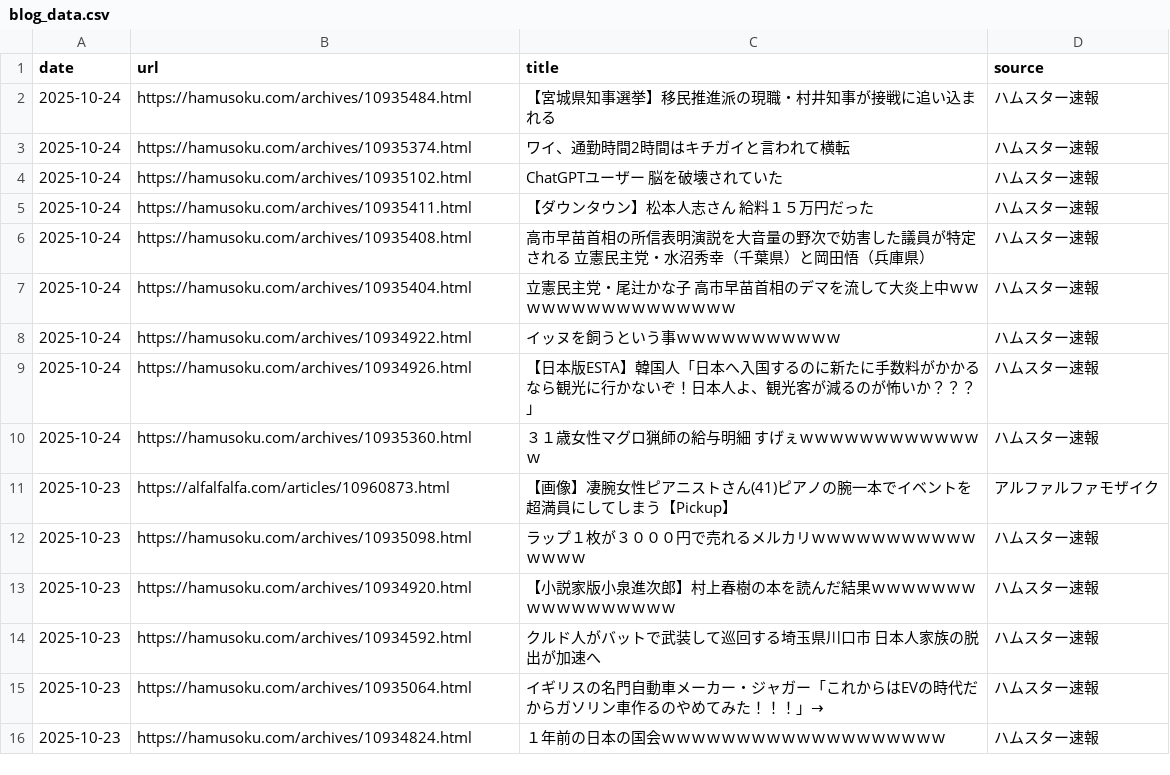
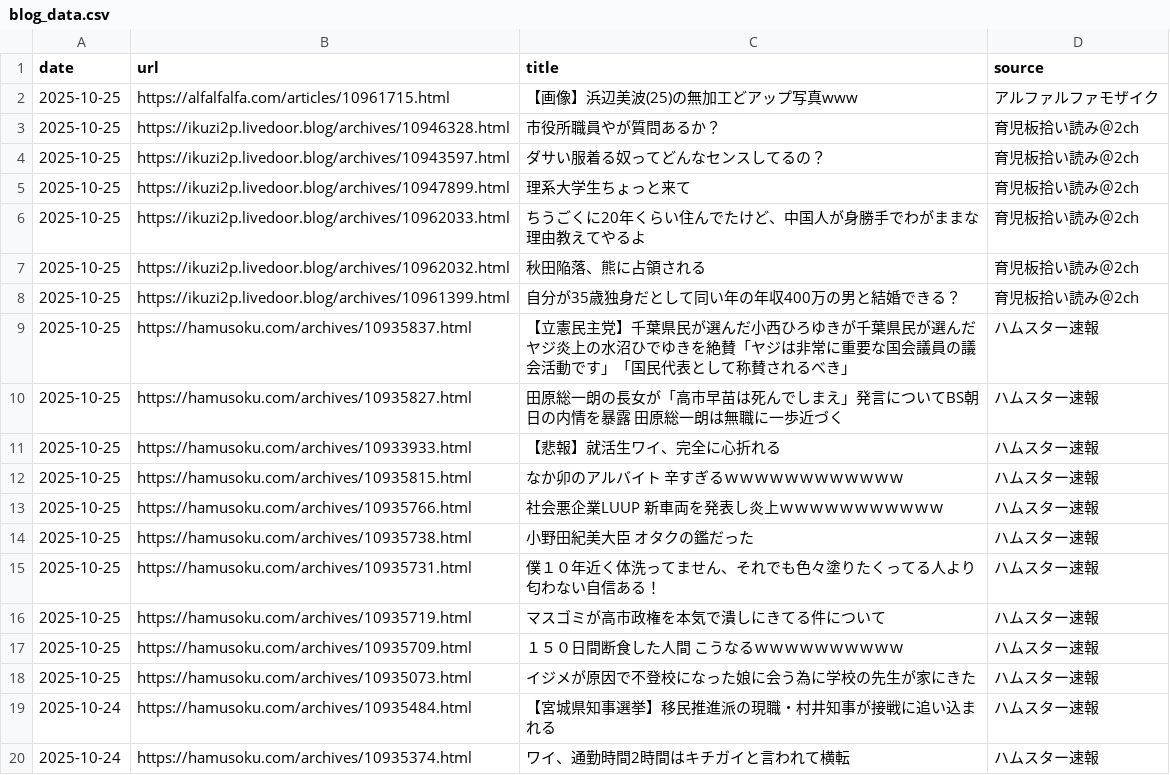
Before and after one commit to frameghostman/githubactionstest, a CSV file: blog_data.csv, drawn as a sheet; only a part is shown; the shorter side is filled out with more unchanged rows; the diff covers the shown part only.

```diff
--- a/blog_data.csv
+++ b/blog_data.csv
@@ -1,2 +1,19 @@
 date,url,title,source
+2025-10-25,https://alfalfalfa.com/articles/10961715.html,【画像】浜辺美波(25)の無加工どアップ写真www,アルファルファモザイク
+2025-10-25,https://ikuzi2p.livedoor.blog/archives/10946328.html,市役所職員やが質問あるか？,育児板拾い読み＠2ch
+2025-10-25,https://ikuzi2p.livedoor.blog/archives/10943597.html,ダサい服着る奴ってどんなセンスしてるの？,育児板拾い読み＠2ch
+2025-10-25,https://ikuzi2p.livedoor.blog/archives/10947899.html,理系大学生ちょっと来て,育児板拾い読み＠2ch
+2025-10-25,https://ikuzi2p.livedoor.blog/archives/10962033.html,ちうごくに20年くらい住んでたけど、中国人が身勝手でわがままな理由教えてやるよ,育児板拾い読み＠2ch
+2025-10-25,https://ikuzi2p.livedoor.blog/archives/10962032.html,秋田陥落、熊に占領される,育児板拾い読み＠2ch
+2025-10-25,https://ikuzi2p.livedoor.blog/archives/10961399.html,自分が35歳独身だとして同い年の年収400万の男と結婚できる？,育児板拾い読み＠2ch
+2025-10-25,https://hamusoku.com/archives/10935837.html,【立憲民主党】千葉県民が選んだ小西ひろゆきが千葉県民が選んだヤジ炎上の水沼ひでゆきを絶賛「ヤジは非常に重要な国会議員の議会活動です」「国民代表として称賛されるべき」,ハムスター速報
+2025-10-25,https://hamusoku.com/archives/10935827.html,田原総一朗の長女が「高市早苗は死んでしまえ」発言についてBS朝日の内情を暴露　田原総一朗は無職に一歩近づく,ハムスター速報
+2025-10-25,https://hamusoku.com/archives/10933933.html,【悲報】就活生ワイ、完全に心折れる,ハムスター速報
+2025-10-25,https://hamusoku.com/archives/10935815.html,なか卯のアルバイト　辛すぎるｗｗｗｗｗｗｗｗｗｗｗｗ,ハムスター速報
+2025-10-25,https://hamusoku.com/archives/10935766.html,社会悪企業LUUP　新車両を発表し炎上ｗｗｗｗｗｗｗｗｗｗｗ,ハムスター速報
+2025-10-25,https://hamusoku.com/archives/10935738.html,小野田紀美大臣　オタクの鑑だった,ハムスター速報
+2025-10-25,https://hamusoku.com/archives/10935731.html,僕１０年近く体洗ってません、それでも色々塗りたくってる人より匂わない自信ある！,ハムスター速報
+2025-10-25,https://hamusoku.com/archives/10935719.html,マスゴミが高市政権を本気で潰しにきてる件について,ハムスター速報
+2025-10-25,https://hamusoku.com/archives/10935709.html,１５０日間断食した人間　こうなるｗｗｗｗｗｗｗｗｗｗ,ハムスター速報
+2025-10-25,https://hamusoku.com/archives/10935073.html,イジメが原因で不登校になった娘に会う為に学校の先生が家にきた,ハムスター速報
 2025-10-24,https://hamusoku.com/archives/10935484.html,【宮城県知事選挙】移民推進派の現職・村井知事が接戦に追い込まれる,ハムスター速報
```
Also changed, not shown: 17 removed rows elsewhere in this file, 2 other files.
